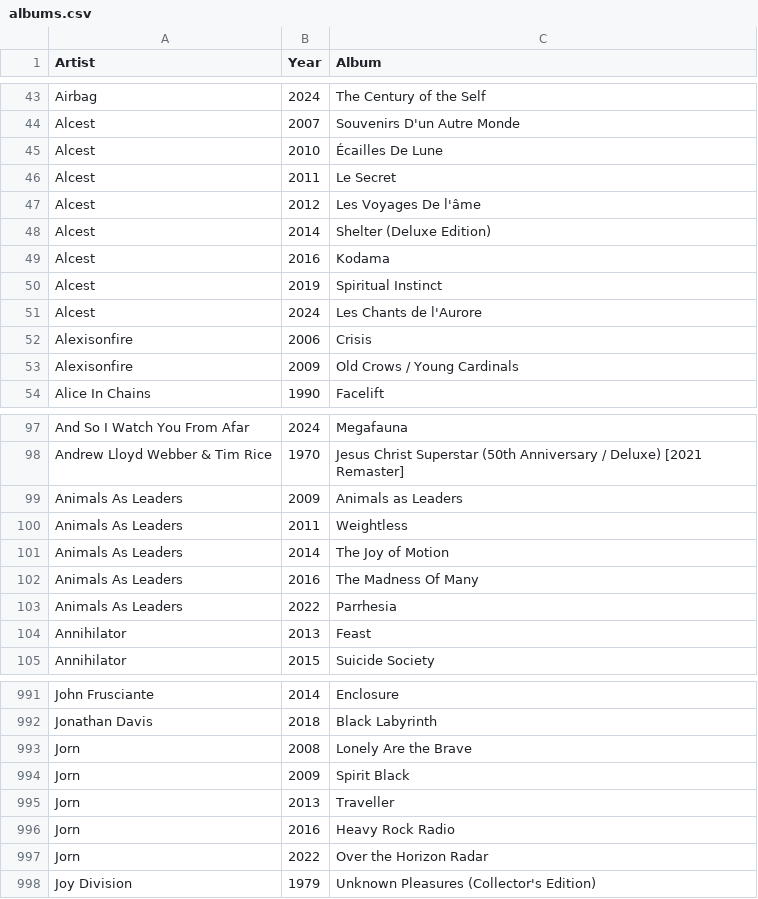
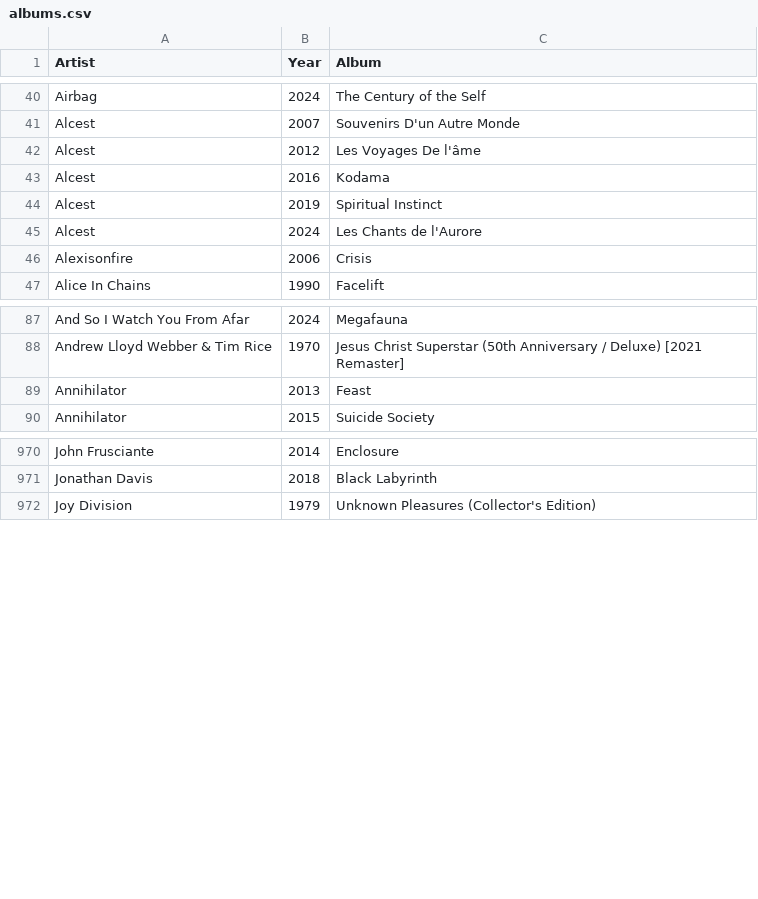
Before and after one commit to ceth-x86/beatmap-clojure, a CSV file: resources/catalog/albums.csv, drawn as a sheet; only a part is shown, gaps mark what is left out; the diff covers the shown part only.

Commit message:
Remove outdated album entries from albums.csv to maintain catalog accuracy

```diff
--- a/resources/catalog/albums.csv
+++ b/resources/catalog/albums.csv
@@ -44,6 +41,3 @@ Airbag,2024,The Century of the Self
 Alcest,2007,Souvenirs D'un Autre Monde
-Alcest,2010,Écailles De Lune
-Alcest,2011,Le Secret
 Alcest,2012,Les Voyages De l'âme
-Alcest,2014,Shelter (Deluxe Edition)
 Alcest,2016,Kodama
@@ -52,3 +46,2 @@ Alcest,2024,Les Chants de l'Aurore
 Alexisonfire,2006,Crisis
-Alexisonfire,2009,Old Crows / Young Cardinals
 Alice In Chains,1990,Facelift
@@ -98,7 +88,2 @@ And So I Watch You From Afar,2024,Megafauna
 Andrew Lloyd Webber & Tim Rice,1970,Jesus Christ Superstar (50th Anniversary / Deluxe) [2021 Remaster]
-Animals As Leaders,2009,Animals as Leaders
-Animals As Leaders,2011,Weightless
-Animals As Leaders,2014,The Joy of Motion
-Animals As Leaders,2016,The Madness Of Many
-Animals As Leaders,2022,Parrhesia
 Annihilator,2013,Feast
@@ -992,7 +971,2 @@ John Frusciante,2014,Enclosure
 Jonathan Davis,2018,Black Labyrinth
-Jorn,2008,Lonely Are the Brave
-Jorn,2009,Spirit Black
-Jorn,2013,Traveller
-Jorn,2016,Heavy Rock Radio
-Jorn,2022,Over the Horizon Radar
 Joy Division,1979,Unknown Pleasures (Collector's Edition)
```
Also changed, not shown: 2 added rows and 25 removed rows elsewhere in this file.
